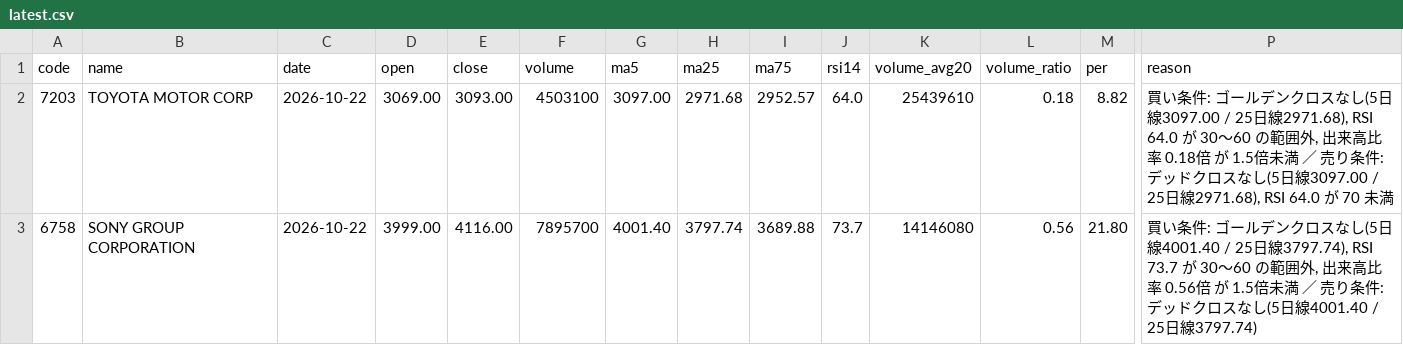
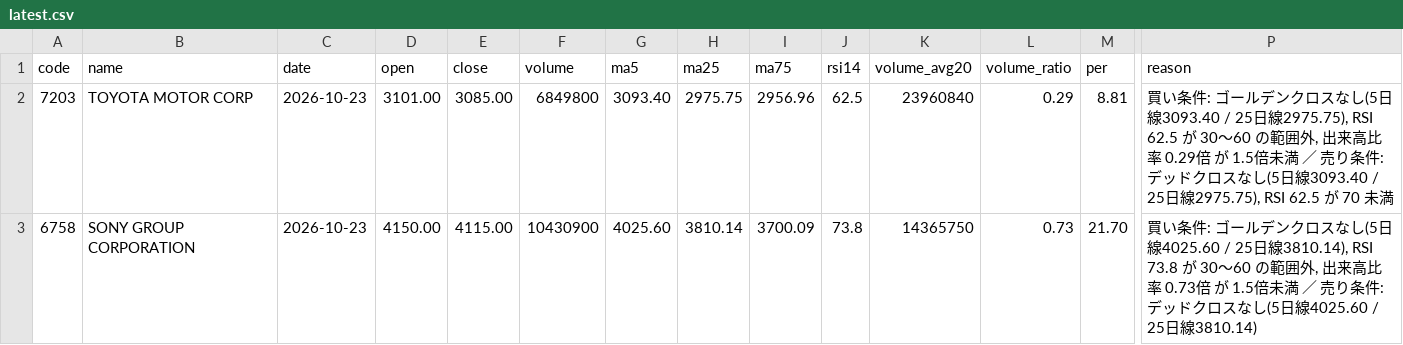
Before and after one commit to kanifechi/kanikani01, a CSV file: stock_screener/results/latest.csv, drawn as a sheet; only a part is shown, gaps mark what is left out; the diff covers the shown part only; the diff names each change by its address in the sheet, - before the commit and + after, or states it on an @@ line.

```diff
--- a/stock_screener/results/latest.csv
+++ b/stock_screener/results/latest.csv
-C2:C3 (date): 2026-10-22
+C2:C3 (date): 2026-10-23
-D2 (open): 3069.00
+D2 (open): 3101.00
-E2 (close): 3093.00
+E2 (close): 3085.00
-F2 (volume): 4503100
+F2 (volume): 6849800
-G2 (ma5): 3097.00
+G2 (ma5): 3093.40
-H2 (ma25): 2971.68
+H2 (ma25): 2975.75
-I2 (ma75): 2952.57
+I2 (ma75): 2956.96
-J2 (rsi14): 64.0
+J2 (rsi14): 62.5
-K2 (volume_avg20): 25439610
+K2 (volume_avg20): 23960840
-L2 (volume_ratio): 0.18
+L2 (volume_ratio): 0.29
-M2 (per): 8.82
+M2 (per): 8.81
-P2 (reason): …し(5日線3097.00 / 25日線2971.68), RSI 64.0 が 30〜60 の範囲外, 出来高比率 0.18倍 が 1.5倍未満 ／ 売り条件: デッドクロスなし(5日線3097.00 / 25日線2971.68), RSI 64.0 が 70 未…
+P2 (reason): …し(5日線3093.40 / 25日線2975.75), RSI 62.5 が 30〜60 の範囲外, 出来高比率 0.29倍 が 1.5倍未満 ／ 売り条件: デッドクロスなし(5日線3093.40 / 25日線2975.75), RSI 62.5 が 70 未…
-D3 (open): 3999.00
+D3 (open): 4150.00
-E3 (close): 4116.00
+E3 (close): 4115.00
-F3 (volume): 7895700
+F3 (volume): 10430900
-G3 (ma5): 4001.40
+G3 (ma5): 4025.60
-H3 (ma25): 3797.74
+H3 (ma25): 3810.14
-I3 (ma75): 3689.88
+I3 (ma75): 3700.09
-J3 (rsi14): 73.7
+J3 (rsi14): 73.8
-K3 (volume_avg20): 14146080
+K3 (volume_avg20): 14365750
-L3 (volume_ratio): 0.56
+L3 (volume_ratio): 0.73
-M3 (per): 21.80
+M3 (per): 21.70
-P3 (reason): …し(5日線4001.40 / 25日線3797.74), RSI 73.7 が 30〜60 の範囲外, 出来高比率 0.56倍 が 1.5倍未満 ／ 売り条件: デッドクロスなし(5日線4001.40 / 25日線3797.74)
+P3 (reason): …し(5日線4025.60 / 25日線3810.14), RSI 73.8 が 30〜60 の範囲外, 出来高比率 0.73倍 が 1.5倍未満 ／ 売り条件: デッドクロスなし(5日線4025.60 / 25日線3810.14)
```
Also changed, not shown: 52 edited cells elsewhere in this file, 1 other file.
